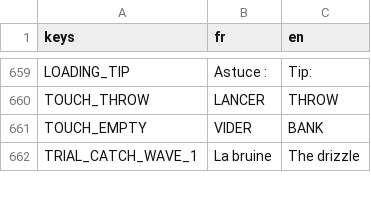
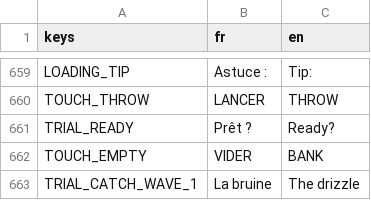
Before and after one commit to jonasfrevaperso-tech/la-maison-gagne, a CSV file: localization/strings.csv, drawn as a sheet; only a part is shown, gaps mark what is left out.

```diff
--- a/localization/strings.csv
+++ b/localization/strings.csv
@@ -664,2 +664,3 @@ LOADING_TIP,Astuce :,Tip:
 TOUCH_THROW,LANCER,THROW
+TRIAL_READY,Prêt ?,Ready?
 TOUCH_EMPTY,VIDER,BANK
```
Also changed, not shown: 10 other files.
